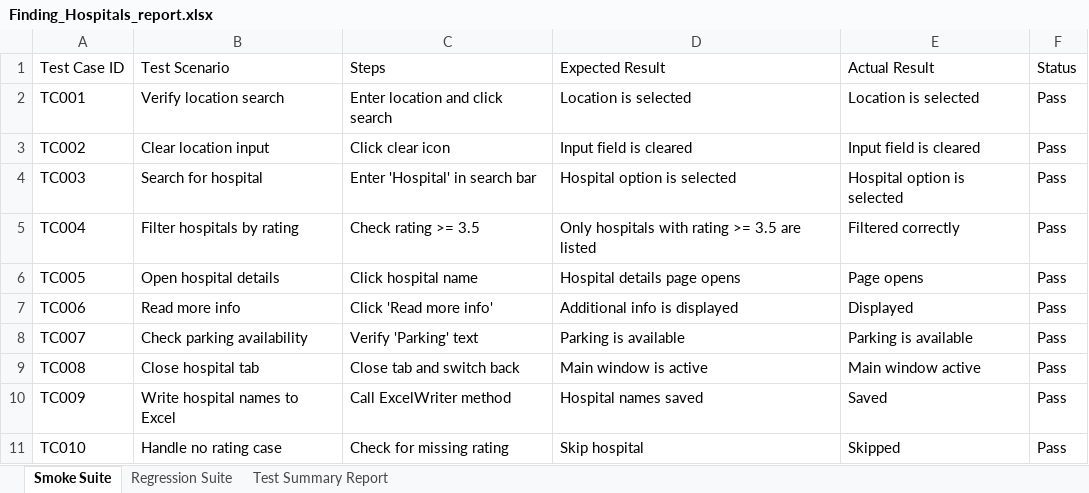
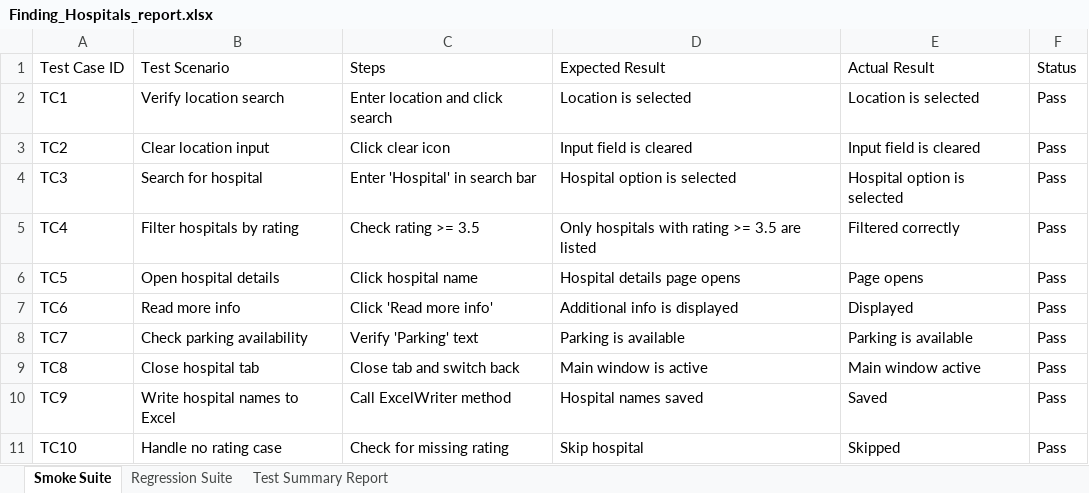
Before and after one commit to VenkataSaiKota/MajorProject, an Excel workbook: Finding_Hospitals_report.xlsx, sheet Smoke Suite, drawn as a sheet; values as stored, in another font and other column widths than the file's, no borders; table styles not drawn; the diff names each change by its address in the sheet, - before the commit and + after, or states it on an @@ line.

```diff
--- a/Finding_Hospitals_report.xlsx (sheet Smoke Suite)
+++ b/Finding_Hospitals_report.xlsx (sheet Smoke Suite)
-A2 (Test Case ID): TC001
+A2 (Test Case ID): TC1
-A3 (Test Case ID): TC002
+A3 (Test Case ID): TC2
-A4 (Test Case ID): TC003
+A4 (Test Case ID): TC3
-A5 (Test Case ID): TC004
+A5 (Test Case ID): TC4
-A6 (Test Case ID): TC005
+A6 (Test Case ID): TC5
-A7 (Test Case ID): TC006
+A7 (Test Case ID): TC6
-A8 (Test Case ID): TC007
+A8 (Test Case ID): TC7
-A9 (Test Case ID): TC008
+A9 (Test Case ID): TC8
-A10 (Test Case ID): TC009
+A10 (Test Case ID): TC9
-A11 (Test Case ID): TC010
+A11 (Test Case ID): TC10
```
Also changed, not shown: sheet Regression Suite, sheet Test Summary Report, 51 other files.
